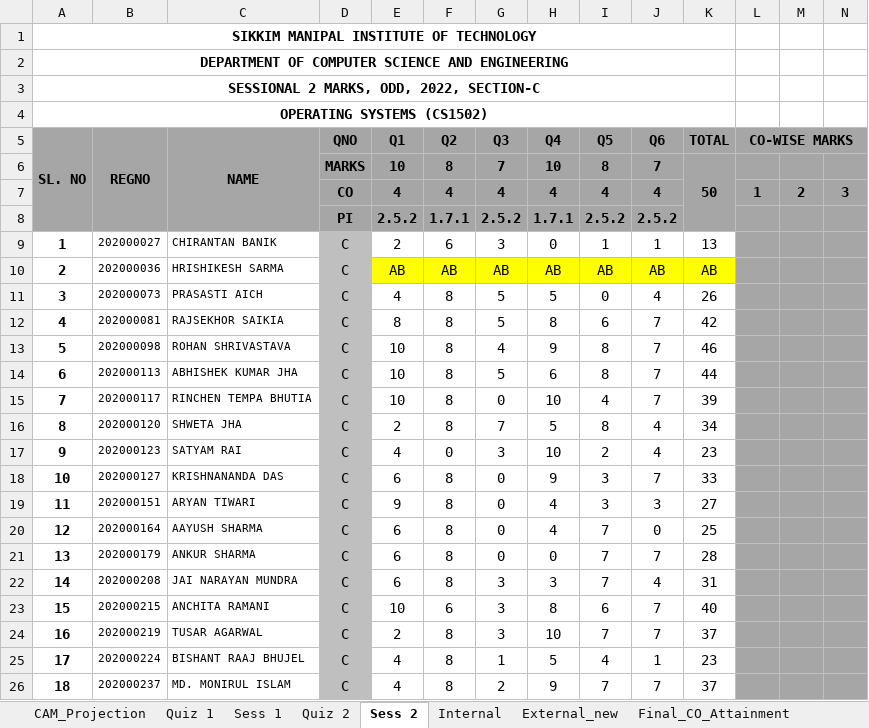
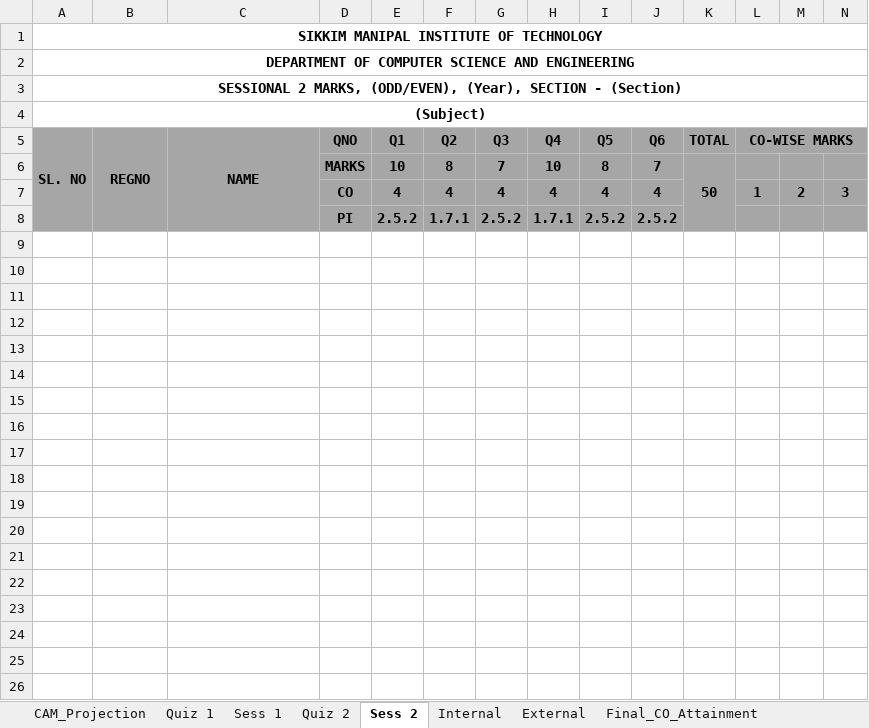
Before and after one commit to NexusDevelopingImpossible/IntelliCampus, an Excel workbook: data/template_result_analysis.xlsx, sheet Sess 2, drawn as a sheet; only a part is shown; values as stored, in another font and other column widths than the file's, no borders; conditional formats not drawn; rows hold the shown columns only; the diff covers the shown part only; the diff names each change by its address in the sheet, - before the commit and + after, or states it on an @@ line.

```diff
--- a/data/template_result_analysis.xlsx (sheet Sess 2)
+++ b/data/template_result_analysis.xlsx (sheet Sess 2)
-sheet tab: External_new
+sheet tab: External
-A1:K1 merged
+A1:R1 merged
-A2:K2 merged
+A2:R2 merged
-A3 (SL. NO): …2 MARKS, ODD, 2022, SECTION-C
+A3 (SL. NO): …2 MARKS, (ODD/EVEN), (Year), SECTION - (Section)
-A3:K3 merged
+A3:R3 merged
-A4 (SL. NO): OPERATING SYSTEMS (CS1502)
+A4 (SL. NO): (Subject)
-A4:K4 merged
+A4:R4 merged
-row 9: 1 | 202000027 | CHIRANTAN BANIK | C | 2 | 6 | 3 | 0 | 1 | 1 | 13
-row 10: 2 | 202000036 | HRISHIKESH SARMA | C | AB | AB | AB | AB | AB | AB | AB
-row 11: 3 | 202000073 | PRASASTI AICH | C | 4 | 8 | 5 | 5 | 0 | 4 | 26
-row 12: 4 | 202000081 | RAJSEKHOR SAIKIA | C | 8 | 8 | 5 | 8 | 6 | 7 | 42
-row 13: 5 | 202000098 | ROHAN SHRIVASTAVA | C | 10 | 8 | 4 | 9 | 8 | 7 | 46
-row 14: 6 | 202000113 | ABHISHEK KUMAR JHA | C | 10 | 8 | 5 | 6 | 8 | 7 | 44
-row 15: 7 | 202000117 | RINCHEN TEMPA BHUTIA | C | 10 | 8 | 0 | 10 | 4 | 7 | 39
-row 16: 8 | 202000120 | SHWETA JHA | C | 2 | 8 | 7 | 5 | 8 | 4 | 34
-row 17: 9 | 202000123 | SATYAM RAI | C | 4 | 0 | 3 | 10 | 2 | 4 | 23
-row 18: 10 | 202000127 | KRISHNANANDA DAS | C | 6 | 8 | 0 | 9 | 3 | 7 | 33
-row 19: 11 | 202000151 | ARYAN TIWARI | C | 9 | 8 | 0 | 4 | 3 | 3 | 27
-row 20: 12 | 202000164 | AAYUSH SHARMA | C | 6 | 8 | 0 | 4 | 7 | 0 | 25
-row 21: 13 | 202000179 | ANKUR SHARMA | C | 6 | 8 | 0 | 0 | 7 | 7 | 28
-row 22: 14 | 202000208 | JAI NARAYAN MUNDRA | C | 6 | 8 | 3 | 3 | 7 | 4 | 31
-row 23: 15 | 202000215 | ANCHITA RAMANI | C | 10 | 6 | 3 | 8 | 6 | 7 | 40
-row 24: 16 | 202000219 | TUSAR AGARWAL | C | 2 | 8 | 3 | 10 | 7 | 7 | 37
-row 25: 17 | 202000224 | BISHANT RAAJ BHUJEL | C | 4 | 8 | 1 | 5 | 4 | 1 | 23
-row 26: 18 | 202000237 | MD. MONIRUL ISLAM | C | 4 | 8 | 2 | 9 | 7 | 7 | 37
```
Also changed, not shown: 46 removed rows elsewhere in this sheet, sheet External, sheet Quiz 1, sheet Sess 1, sheet Quiz 2, sheet Internal, sheet Final_CO_Attainment, 3 more sheets, 13 other files.
